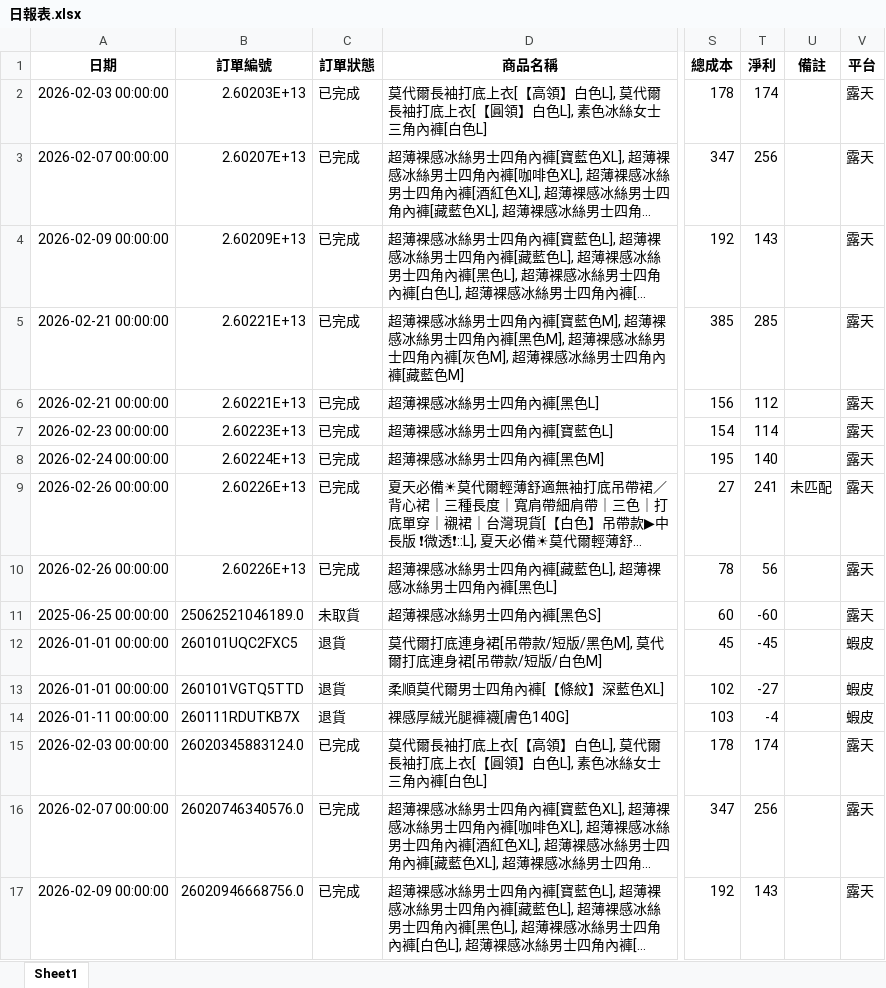
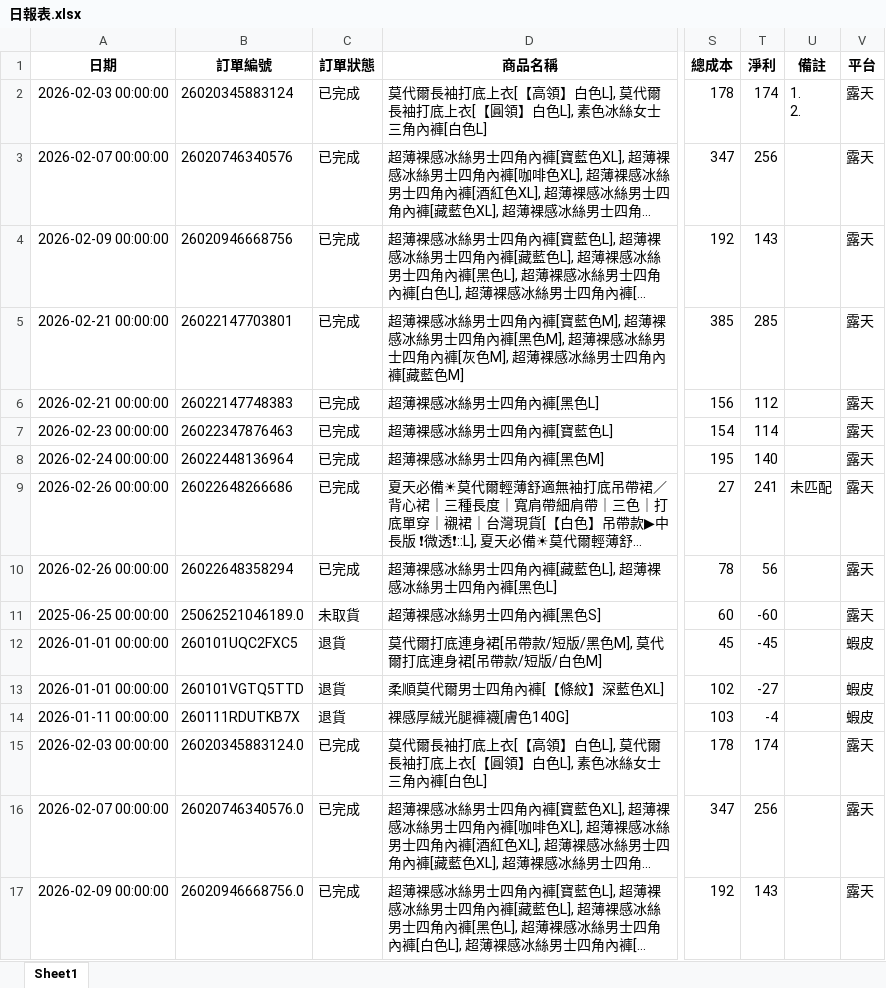
Before and after one commit to lee2nd/e-commerce-ERP-system-streamlit-app, an Excel workbook: data/日報表.xlsx, sheet Sheet1, drawn as a sheet; only a part is shown, gaps mark what is left out; long unchanged cells end in …; values as stored, in another font and other column widths than the file's, no borders; ↵ is a line break in a cell; the diff names each change by its address in the sheet, - before the commit and + after, or states it on an @@ line.

Commit message:
chore: update 日報表.xlsx

```diff
--- a/data/日報表.xlsx (sheet Sheet1)
+++ b/data/日報表.xlsx (sheet Sheet1)
-B2 (訂單編號): 2.60203E+13
+B2 (訂單編號): 26020345883124
-U2 (備註): (empty)
+U2 (備註): 1. ↵ 2.
-B3 (訂單編號): 2.60207E+13
+B3 (訂單編號): 26020746340576
-B4 (訂單編號): 2.60209E+13
+B4 (訂單編號): 26020946668756
-B5 (訂單編號): 2.60221E+13
+B5 (訂單編號): 26022147703801
-B6 (訂單編號): 2.60221E+13
+B6 (訂單編號): 26022147748383
-B7 (訂單編號): 2.60223E+13
+B7 (訂單編號): 26022347876463
-B8 (訂單編號): 2.60224E+13
+B8 (訂單編號): 26022448136964
-B9 (訂單編號): 2.60226E+13
+B9 (訂單編號): 26022648266686
-B10 (訂單編號): 2.60226E+13
+B10 (訂單編號): 26022648358294
```
